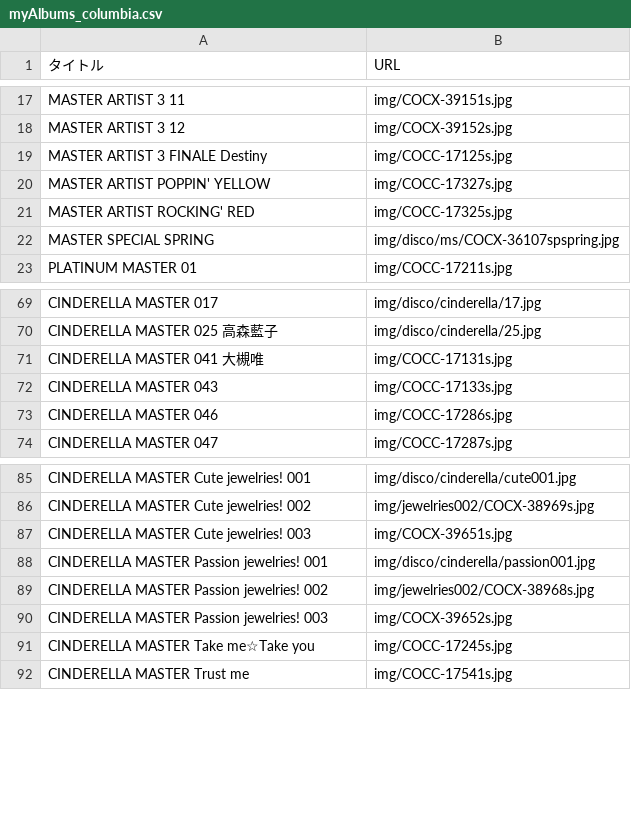
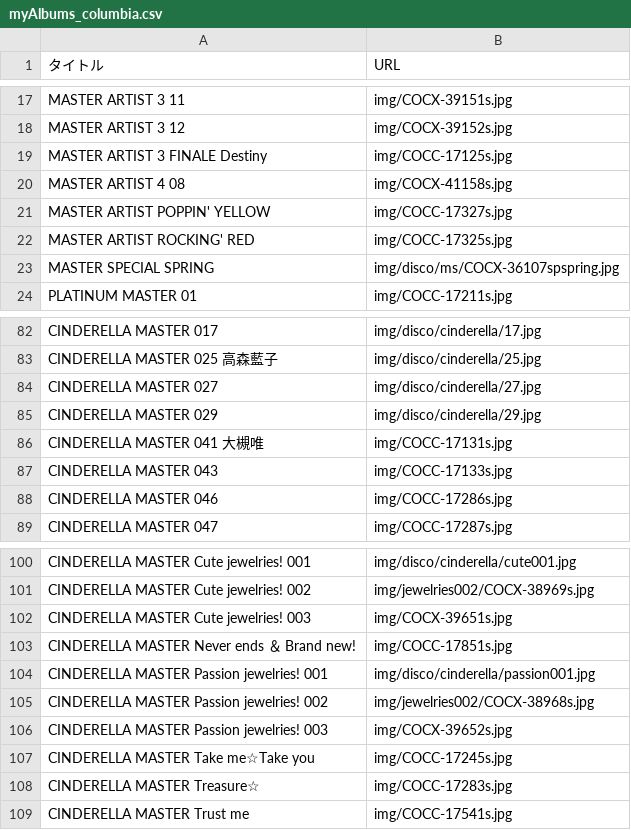
Before and after one commit to shibuhan/IdolMasterAlbum, a CSV file: myAlbums_columbia.csv, drawn as a sheet; only a part is shown, gaps mark what is left out; the diff covers the shown part only.

```diff
--- a/myAlbums_columbia.csv
+++ b/myAlbums_columbia.csv
@@ -19,2 +19,3 @@ MASTER ARTIST 3 12,img/COCX-39152s.jpg
 MASTER ARTIST 3 FINALE Destiny,img/COCC-17125s.jpg
+MASTER ARTIST 4 08,img/COCX-41158s.jpg
 MASTER ARTIST POPPIN' YELLOW,img/COCC-17327s.jpg
@@ -70,2 +83,4 @@ CINDERELLA MASTER 017,img/disco/cinderella/17.jpg
 CINDERELLA MASTER 025 高森藍子,img/disco/cinderella/25.jpg
+CINDERELLA MASTER 027,img/disco/cinderella/27.jpg
+CINDERELLA MASTER 029,img/disco/cinderella/29.jpg
 CINDERELLA MASTER 041 大槻唯,img/COCC-17131s.jpg
@@ -87,2 +102,3 @@ CINDERELLA MASTER Cute jewelries! 002,img/jewelries002/COCX-38969s.jpg
 CINDERELLA MASTER Cute jewelries! 003,img/COCX-39651s.jpg
+CINDERELLA MASTER Never ends ＆ Brand new!,img/COCC-17851s.jpg
 CINDERELLA MASTER Passion jewelries! 001,img/disco/cinderella/passion001.jpg
@@ -91,2 +107,3 @@ CINDERELLA MASTER Passion jewelries! 003,img/COCX-39652s.jpg
 CINDERELLA MASTER Take me☆Take you,img/COCC-17245s.jpg
+CINDERELLA MASTER Treasure☆,img/COCC-17283s.jpg
 CINDERELLA MASTER Trust me,img/COCC-17541s.jpg
```
Also changed, not shown: 12 added rows elsewhere in this file, myAlbums_lantis.csv.
